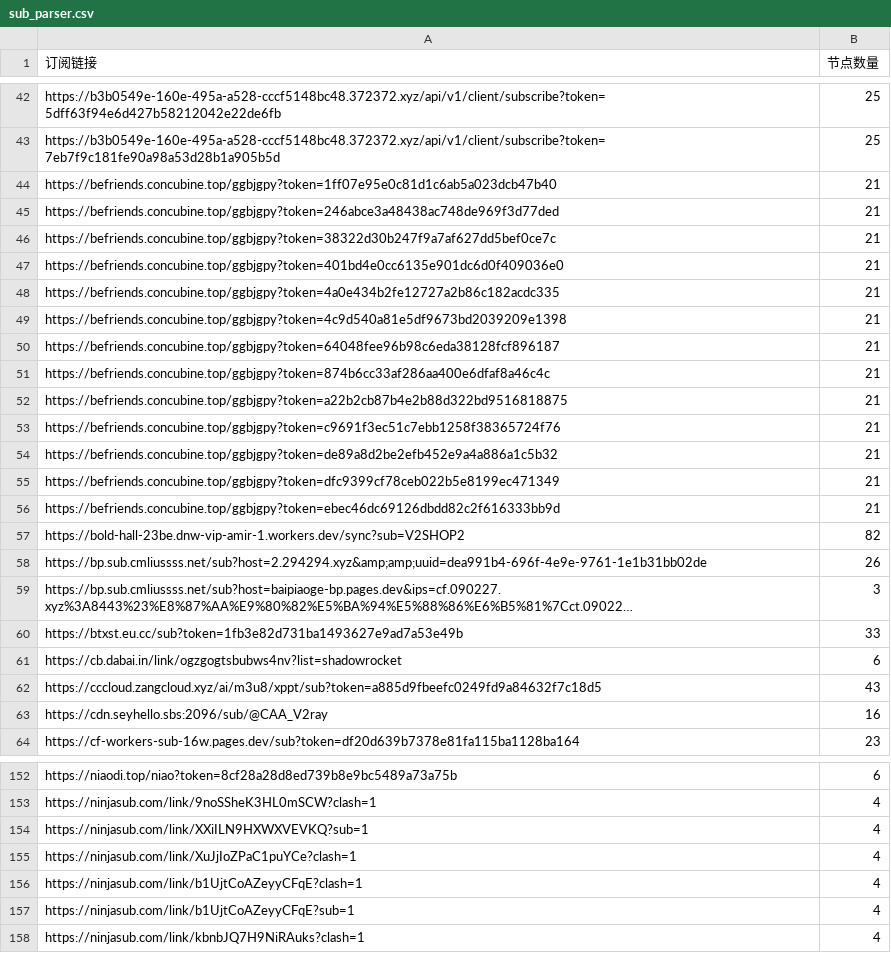
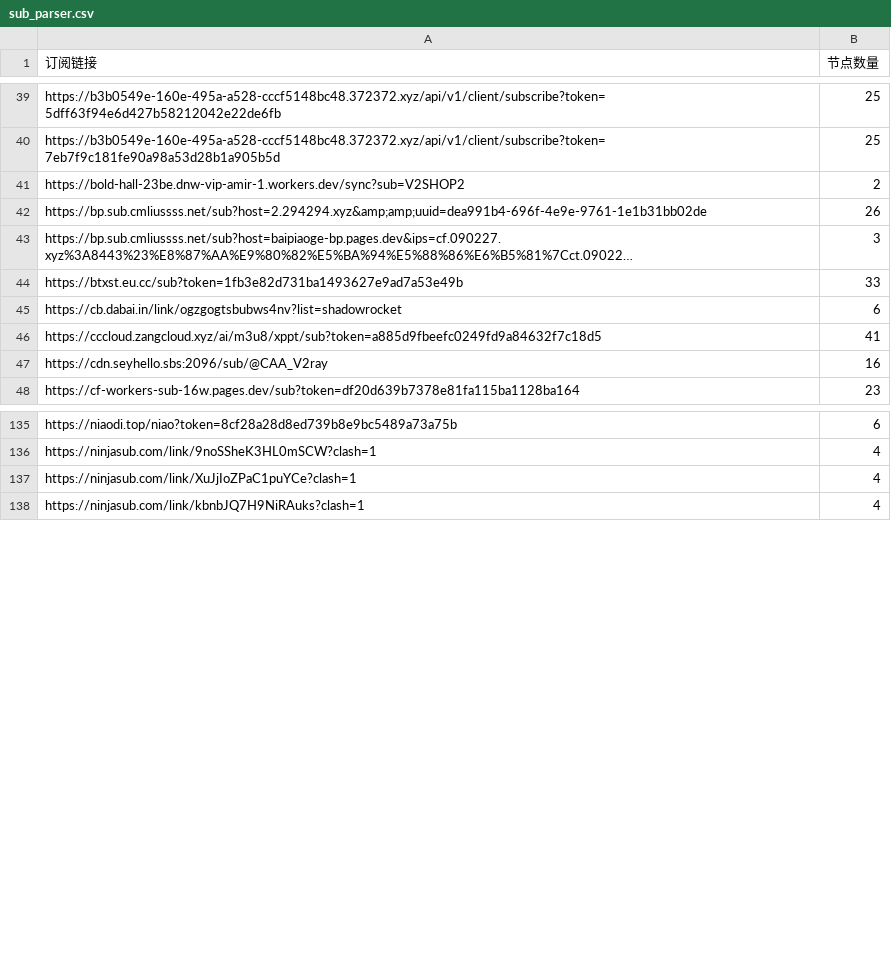
Before and after one commit to ipenwrt/crawler, a CSV file: sub_parser.csv, drawn as a sheet; only a part is shown, gaps mark what is left out; long unchanged cells end in …; the diff covers the shown part only.

```diff
--- a/sub_parser.csv
+++ b/sub_parser.csv
@@ -43,16 +40,3 @@ https://b3b0549e-160e-495a-a528-cccf5148bc48.372372.xyz/api/v1/client/subscribe?
 https://b3b0549e-160e-495a-a528-cccf5148bc48.372372.xyz/api/v1/client/subscribe?token=7eb7f9c181fe90a98a53d28b1a905b5d,25
-https://befriends.concubine.top/ggbjgpy?token=1ff07e95e0c81d1c6ab5a023dcb47b40,21
-https://befriends.concubine.top/ggbjgpy?token=246abce3a48438ac748de969f3d77ded,21
-https://befriends.concubine.top/ggbjgpy?token=38322d30b247f9a7af627dd5bef0ce7c,21
-https://befriends.concubine.top/ggbjgpy?token=401bd4e0cc6135e901dc6d0f409036e0,21
-https://befriends.concubine.top/ggbjgpy?token=4a0e434b2fe12727a2b86c182acdc335,21
-https://befriends.concubine.top/ggbjgpy?token=4c9d540a81e5df9673bd2039209e1398,21
-https://befriends.concubine.top/ggbjgpy?token=64048fee96b98c6eda38128fcf896187,21
-https://befriends.concubine.top/ggbjgpy?token=874b6cc33af286aa400e6dfaf8a46c4c,21
-https://befriends.concubine.top/ggbjgpy?token=a22b2cb87b4e2b88d322bd9516818875,21
-https://befriends.concubine.top/ggbjgpy?token=c9691f3ec51c7ebb1258f38365724f76,21
-https://befriends.concubine.top/ggbjgpy?token=de89a8d2be2efb452e9a4a886a1c5b32,21
-https://befriends.concubine.top/ggbjgpy?token=dfc9399cf78ceb022b5e8199ec471349,21
-https://befriends.concubine.top/ggbjgpy?token=ebec46dc69126dbdd82c2f616333bb9d,21
-https://bold-hall-23be.dnw-vip-amir-1.workers.dev/sync?sub=V2SHOP2,82
+https://bold-hall-23be.dnw-vip-amir-1.workers.dev/sync?sub=V2SHOP2,2
 https://bp.sub.cmliussss.net/sub?host=2.294294.xyz&amp;amp;uuid=dea991b4-696f-4e9e-9761-1e1b31bb02de,26
@@ -61,3 +45,3 @@ https://btxst.eu.cc/sub?token=1fb3e82d731ba1493627e9ad7a53e49b,33
 https://cb.dabai.in/link/ogzgogtsbubws4nv?list=shadowrocket,6
-https://cccloud.zangcloud.xyz/ai/m3u8/xppt/sub?token=a885d9fbeefc0249fd9a84632f7c18d5,43
+https://cccloud.zangcloud.xyz/ai/m3u8/xppt/sub?token=a885d9fbeefc0249fd9a84632f7c18d5,41
 https://cdn.seyhello.sbs:2096/sub/@CAA_V2ray,16
@@ -153,6 +136,3 @@ https://niaodi.top/niao?token=8cf28a28d8ed739b8e9bc5489a73a75b,6
 https://ninjasub.com/link/9noSSheK3HL0mSCW?clash=1,4
-https://ninjasub.com/link/XXiILN9HXWXVEVKQ?sub=1,4
 https://ninjasub.com/link/XuJjIoZPaC1puYCe?clash=1,4
-https://ninjasub.com/link/b1UjtCoAZeyyCFqE?clash=1,4
-https://ninjasub.com/link/b1UjtCoAZeyyCFqE?sub=1,4
 https://ninjasub.com/link/kbnbJQ7H9NiRAuks?clash=1,4
```
Also changed, not shown: 8 added rows, 11 removed rows and 29 edited cells elsewhere in this file, 3 other files.
